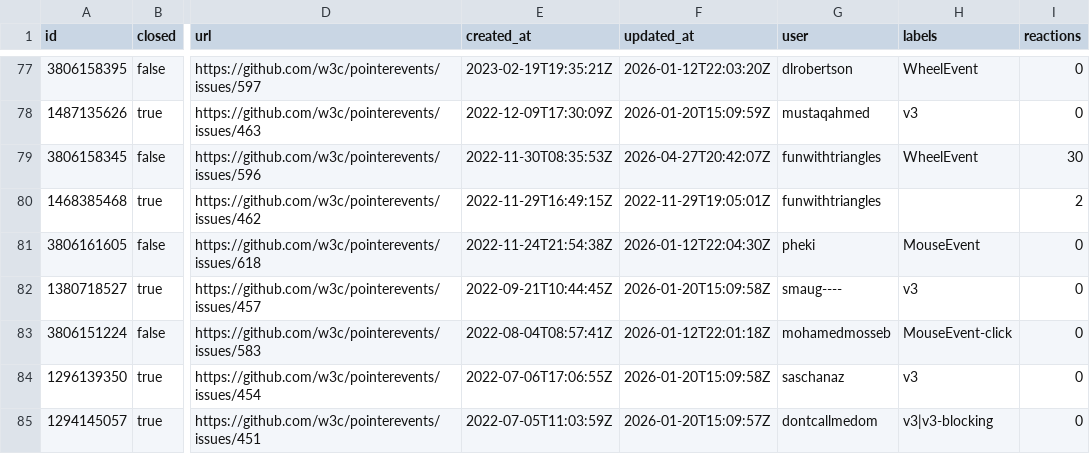
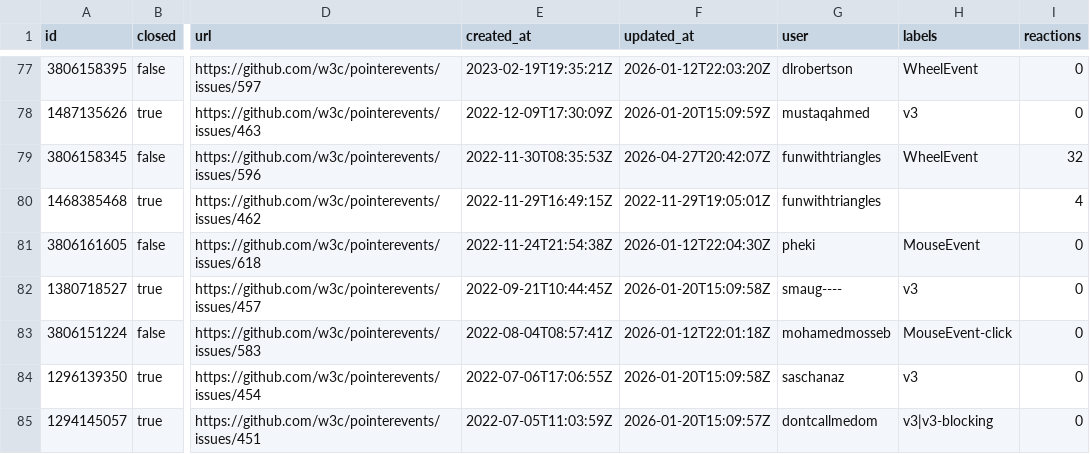
Before and after one commit to hsinyi/compat-utils, a CSV file: output/w3c-pointerevents.csv, drawn as a sheet; only a part is shown, gaps mark what is left out; the diff names each change by its address in the sheet, - before the commit and + after, or states it on an @@ line.

```diff
--- a/output/w3c-pointerevents.csv
+++ b/output/w3c-pointerevents.csv
-I79 (reactions): 30
+I79 (reactions): 32
-I80 (reactions): 2
+I80 (reactions): 4
```
Also changed, not shown: output/all-comments.csv, output/caniuse-omit-unoff.csv, 4 other files.
